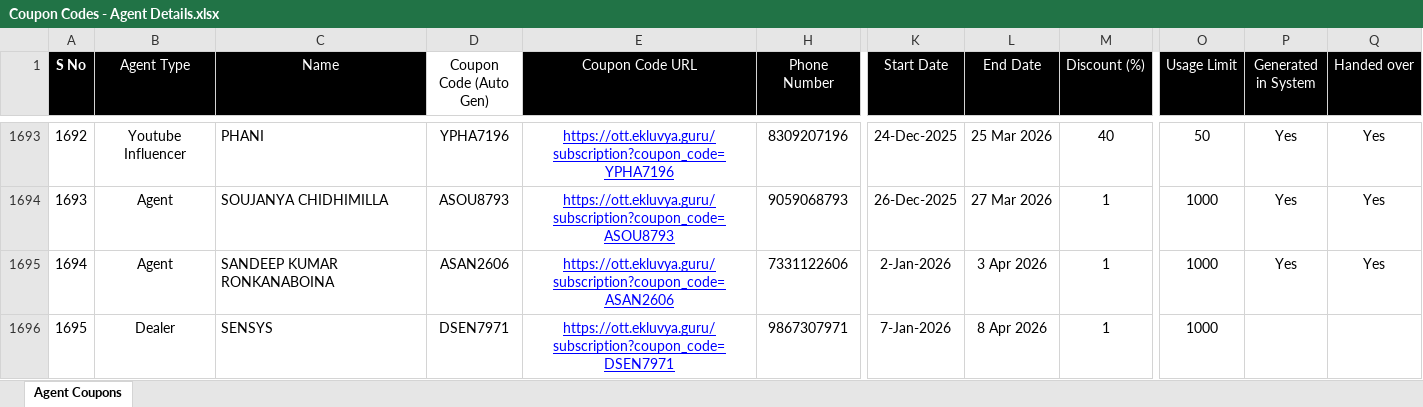
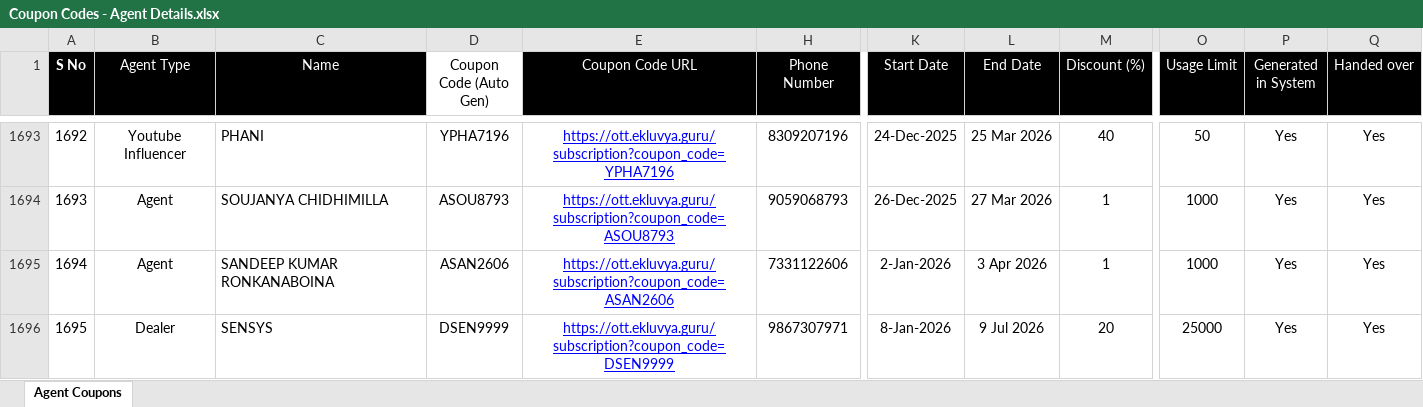
Before and after one commit to Khushi-Jukanti/EkluvyaCouponsTransactions, an Excel workbook: backend/data/Coupon Codes - Agent Details.xlsx, sheet Agent Coupons, drawn as a sheet; only a part is shown, gaps mark what is left out; values as stored, in another font and other column widths than the file's, no borders; charts and pictures and conditional formats not drawn; the diff names each change by its address in the sheet, - before the commit and + after, or states it on an @@ line.

Commit message:
Updated Agent Details

```diff
--- a/backend/data/Coupon Codes - Agent Details.xlsx (sheet Agent Coupons)
+++ b/backend/data/Coupon Codes - Agent Details.xlsx (sheet Agent Coupons)
-D1696 (Coupon Code (Auto Gen)): DSEN7971
+D1696 (Coupon Code (Auto Gen)): DSEN9999
-E1696 (Coupon Code URL): https://ott.ekluvya.guru/subscription?coupon_code=DSEN7971
+E1696 (Coupon Code URL): https://ott.ekluvya.guru/subscription?coupon_code=DSEN9999
-K1696 (Start Date): 7-Jan-2026
+K1696 (Start Date): 8-Jan-2026
-L1696 (End Date): 8 Apr 2026
+L1696 (End Date): 9 Jul 2026
-M1696 (Discount (%)): 1
+M1696 (Discount (%)): 20
-O1696 (Usage Limit): 1000
+O1696 (Usage Limit): 25000
-P1696 (Generated in System): (empty)
+P1696 (Generated in System): Yes
-Q1696 (Handed over): (empty)
+Q1696 (Handed over): Yes
```
